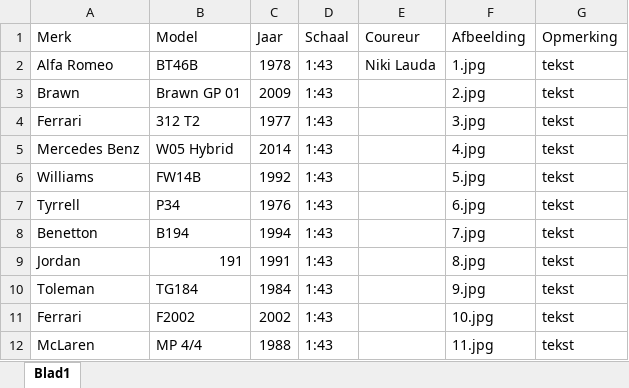
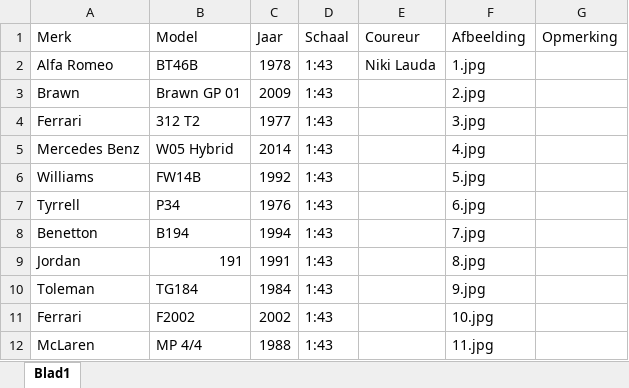
Before and after one commit to Conroy95/DiecastCollection, an Excel workbook: data/database.xlsx, sheet Blad1, drawn as a sheet; values as stored, in another font and other column widths than the file's, no borders; the diff names each change by its address in the sheet, - before the commit and + after, or states it on an @@ line.

Commit message:
update

```diff
--- a/data/database.xlsx (sheet Blad1)
+++ b/data/database.xlsx (sheet Blad1)
-G2:G12 (Opmerking): tekst
+G2:G12 (Opmerking): (empty)
```
